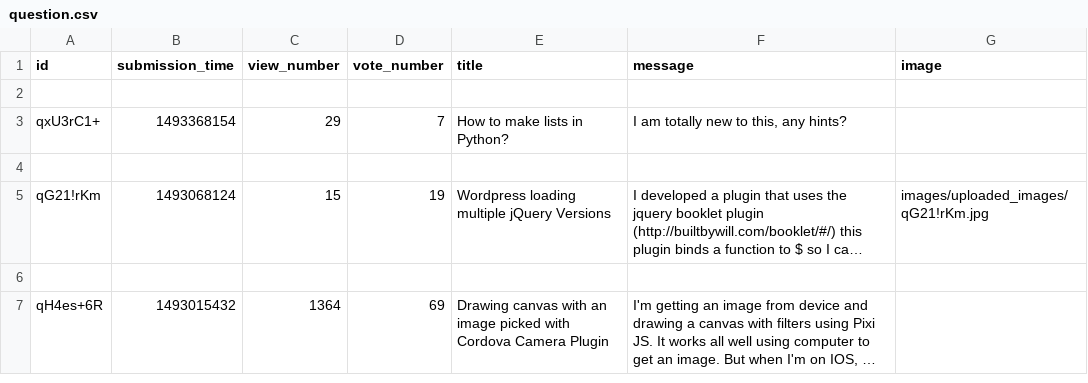
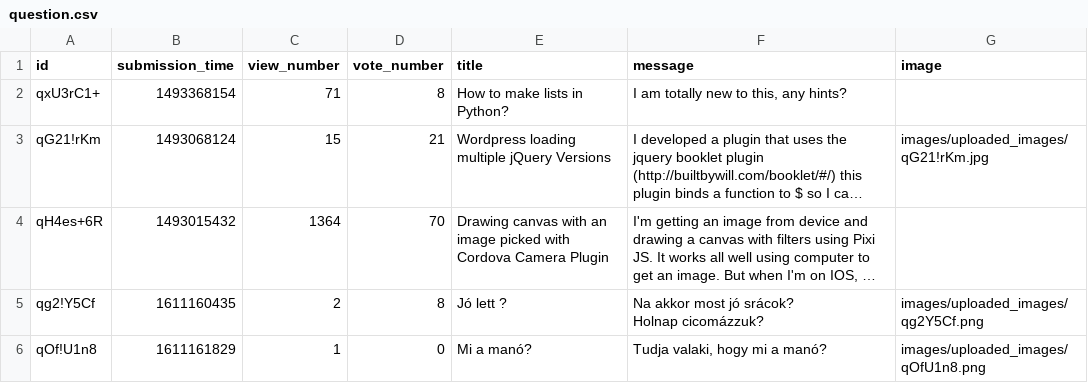
Before and after one commit to CodecoolGlobal/ask-mate-3-python-kispamach, a CSV file: question.csv, drawn as a sheet; long unchanged cells end in …; removed rows and columns are numbered as before the commit, all else as after; ↵ is a line break in a cell; the diff names each change by its address in the sheet, - before the commit and + after, or states it on an @@ line.

```diff
--- a/question.csv
+++ b/question.csv
-row 2: (empty)
-C2 (view_number): 29
+C2 (view_number): 71
-D2 (vote_number): 7
+D2 (vote_number): 8
-row 4: (empty)
-D3 (vote_number): 19
+D3 (vote_number): 21
-row 6: (empty)
-D4 (vote_number): 69
+D4 (vote_number): 70
+row 5: qg2!Y5Cf | 1611160435 | 2 | 8 | Jó lett ? | Na akkor most jó srácok? ↵ Holnap cicomázzuk? | images/uploaded_images/qg2Y5Cf.png
+row 6: qOf!U1n8 | 1611161829 | 1 | 0 | Mi a manó? | Tudja valaki, hogy mi a manó? | images/uploaded_images/qOfU1n8.png
```
Also changed, not shown: answer.csv, 19 other files.
